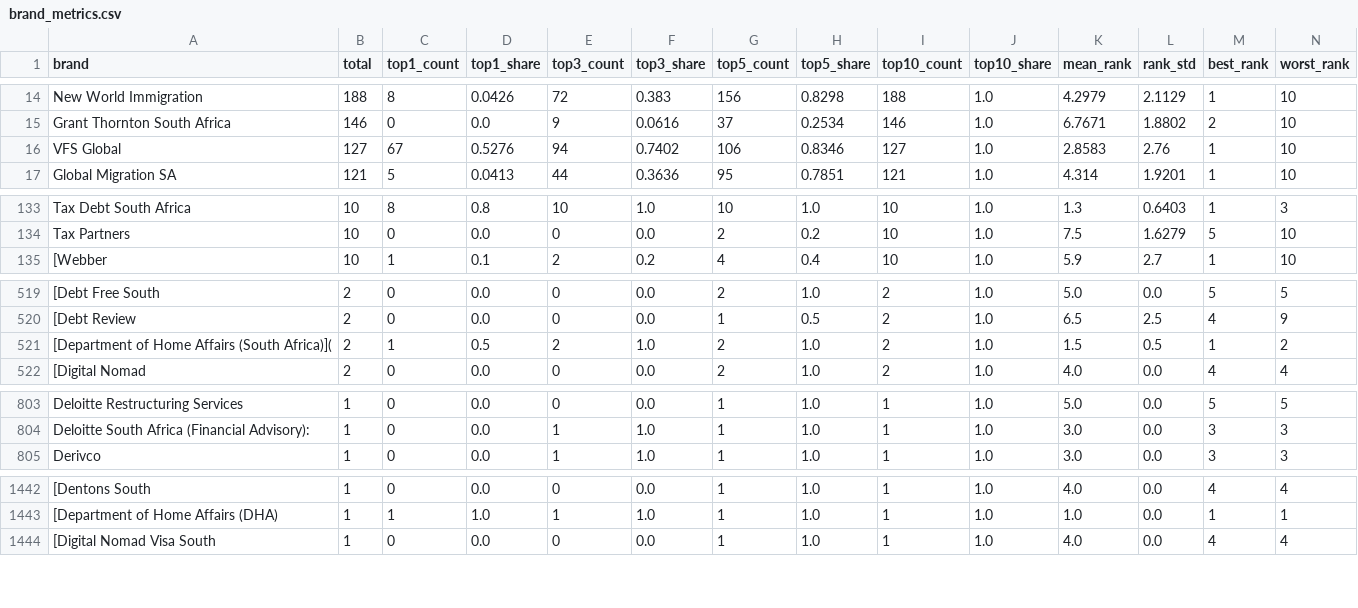
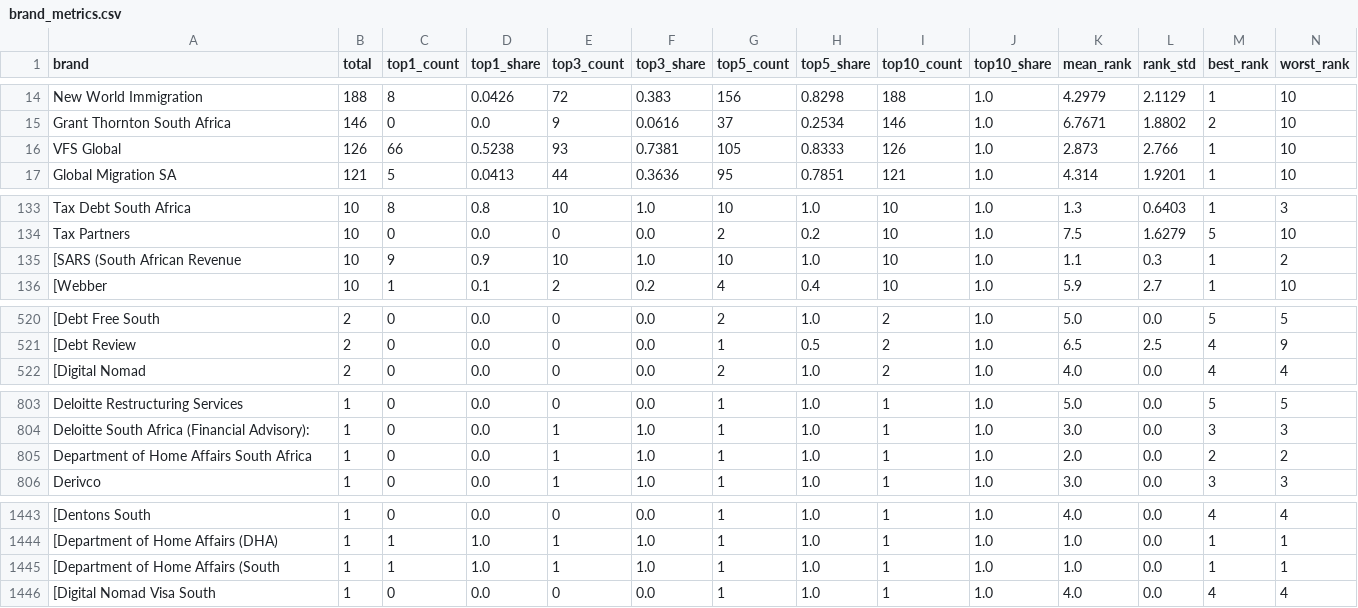
Before and after one commit to mhlongosphesihle/brandCount, a CSV file: brand_metrics.csv, drawn as a sheet; only a part is shown, gaps mark what is left out; removed rows and columns are numbered as before the commit, all else as after; rows hold the shown columns only; the diff covers the shown part only; the diff names each change by its address in the sheet, - before the commit and + after, or states it on an @@ line.

```diff
--- a/brand_metrics.csv
+++ b/brand_metrics.csv
-B16 (total): 127
+B16 (total): 126
-C16 (top1_count): 67
+C16 (top1_count): 66
-D16 (top1_share): 0.5276
+D16 (top1_share): 0.5238
-E16 (top3_count): 94
+E16 (top3_count): 93
-F16 (top3_share): 0.7402
+F16 (top3_share): 0.7381
-G16 (top5_count): 106
+G16 (top5_count): 105
-H16 (top5_share): 0.8346
+H16 (top5_share): 0.8333
-I16 (top10_count): 127
+I16 (top10_count): 126
-K16 (mean_rank): 2.8583
+K16 (mean_rank): 2.873
-L16 (rank_std): 2.76
+L16 (rank_std): 2.766
+row 135: [SARS (South African Revenue | 10 | 9 | 0.9 | 10 | 1.0 | 10 | 1.0 | 10 | 1.0 | 1.1 | 0.3 | 1 | 2
-row 521: [Department of Home Affairs (South Africa)]( | 2 | 1 | 0.5 | 2 | 1.0 | 2 | 1.0 | 2 | 1.0 | 1.5 | 0.5 | 1 | 2
+row 805: Department of Home Affairs South Africa | 1 | 0 | 0.0 | 1 | 1.0 | 1 | 1.0 | 1 | 1.0 | 2.0 | 0.0 | 2 | 2
+row 1445: [Department of Home Affairs (South | 1 | 1 | 1.0 | 1 | 1.0 | 1 | 1.0 | 1 | 1.0 | 1.0 | 0.0 | 1 | 1
```
Also changed, not shown: 2 added rows, 3 removed rows and 6 edited cells elsewhere in this file, brand_counts.csv, overall_rank_distribution.csv, 13 other files.
